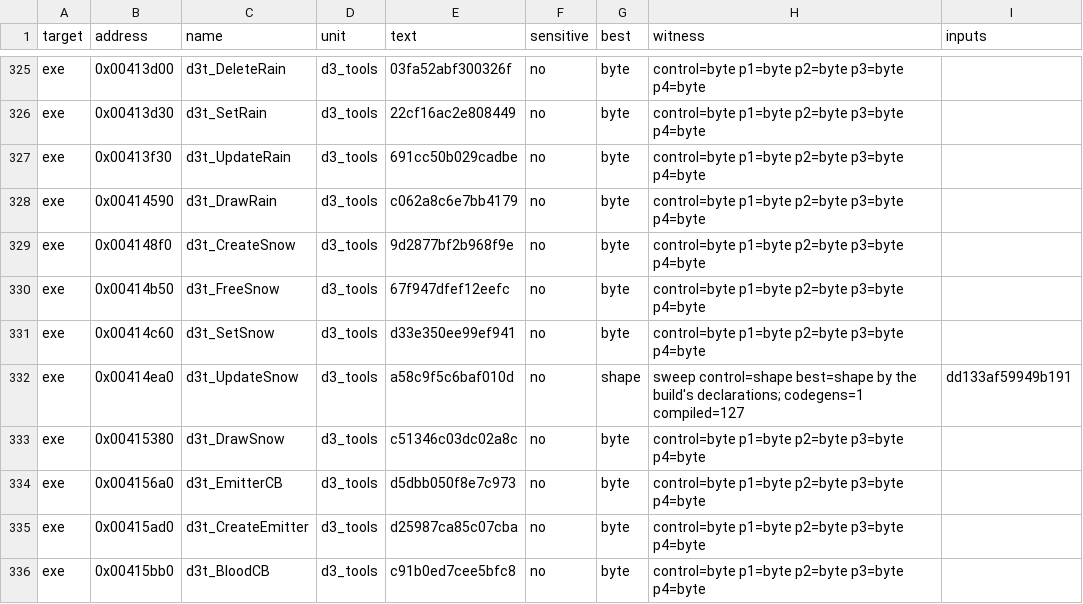
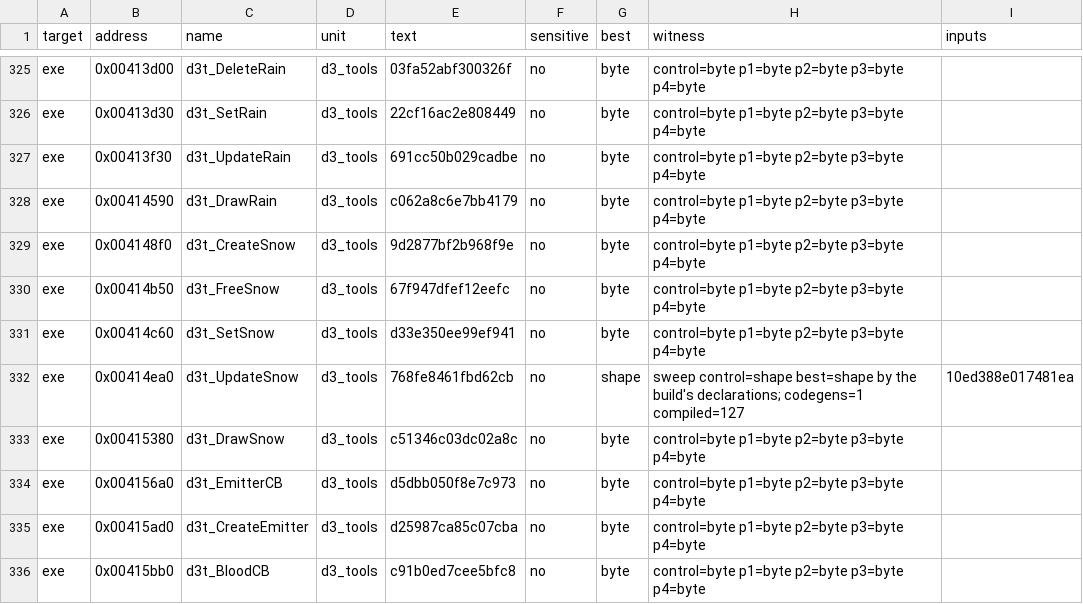
Before and after one commit to guildhaus/reguild, a TSV file: ledger/tiebreak.tsv, drawn as a sheet; only a part is shown, gaps mark what is left out.

```diff
--- a/ledger/tiebreak.tsv
+++ b/ledger/tiebreak.tsv
@@ -331,3 +331,3 @@ exe	0x00414b50	d3t_FreeSnow	d3_tools	67f947dfef12eefc	no	byte	control=byte p1=by
 exe	0x00414c60	d3t_SetSnow	d3_tools	d33e350ee99ef941	no	byte	control=byte p1=byte p2=byte p3=byte p4=byte	
-exe	0x00414ea0	d3t_UpdateSnow	d3_tools	a58c9f5c6baf010d	no	shape	sweep control=shape best=shape by the build's declarations; codegens=1 compiled=127	dd133af59949b191
+exe	0x00414ea0	d3t_UpdateSnow	d3_tools	768fe8461fbd62cb	no	shape	sweep control=shape best=shape by the build's declarations; codegens=1 compiled=127	10ed388e017481ea
 exe	0x00415380	d3t_DrawSnow	d3_tools	c51346c03dc02a8c	no	byte	control=byte p1=byte p2=byte p3=byte p4=byte	
```
Also changed, not shown: ledger/attempts.tsv, ledger/grades.tsv.
